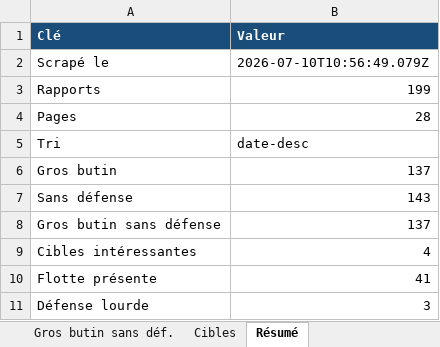
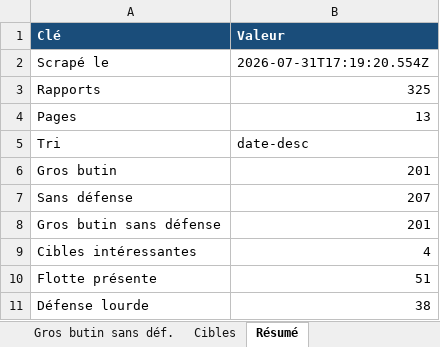
Before and after one commit to WinterCake/AstroGame, an Excel workbook: data/spy/reports.xlsx, sheet Résumé, drawn as a sheet; values as stored, in another font and other column widths than the file's, no borders; the diff names each change by its address in the sheet, - before the commit and + after, or states it on an @@ line.

```diff
--- a/data/spy/reports.xlsx (sheet Résumé)
+++ b/data/spy/reports.xlsx (sheet Résumé)
-B2 (Valeur): 2026-07-10T10:56:49.079Z
+B2 (Valeur): 2026-07-31T17:19:20.554Z
-B3 (Valeur): 199
+B3 (Valeur): 325
-B4 (Valeur): 28
+B4 (Valeur): 13
-B6 (Valeur): 137
+B6 (Valeur): 201
-B7 (Valeur): 143
+B7 (Valeur): 207
-B8 (Valeur): 137
+B8 (Valeur): 201
-B10 (Valeur): 41
+B10 (Valeur): 51
-B11 (Valeur): 3
+B11 (Valeur): 38
```
Also changed, not shown: sheet Rapports, sheet Cibles, sheet Sans défense, sheet Gros butin, sheet Gros butin sans déf., 19 other files.
